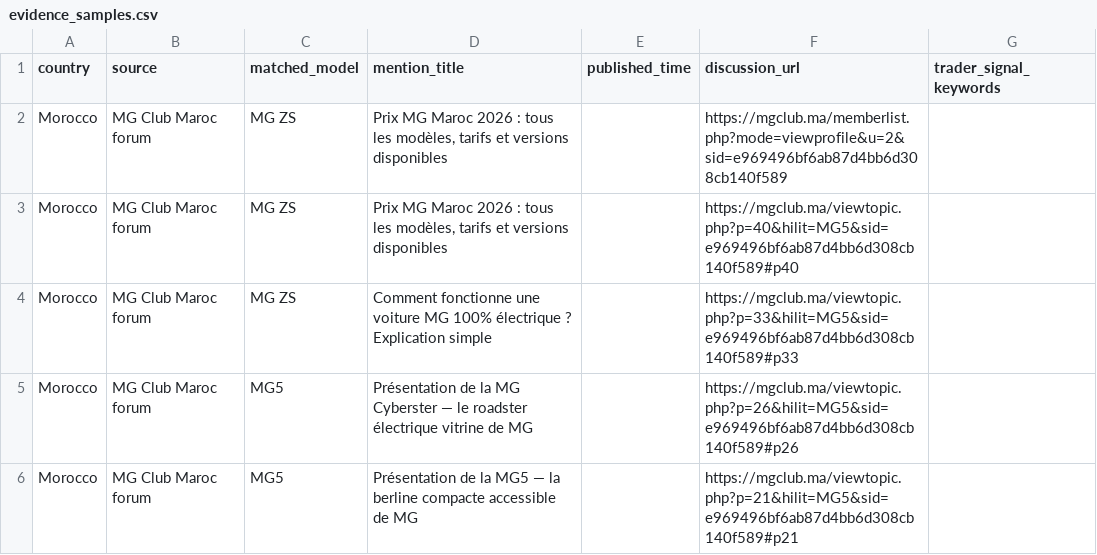
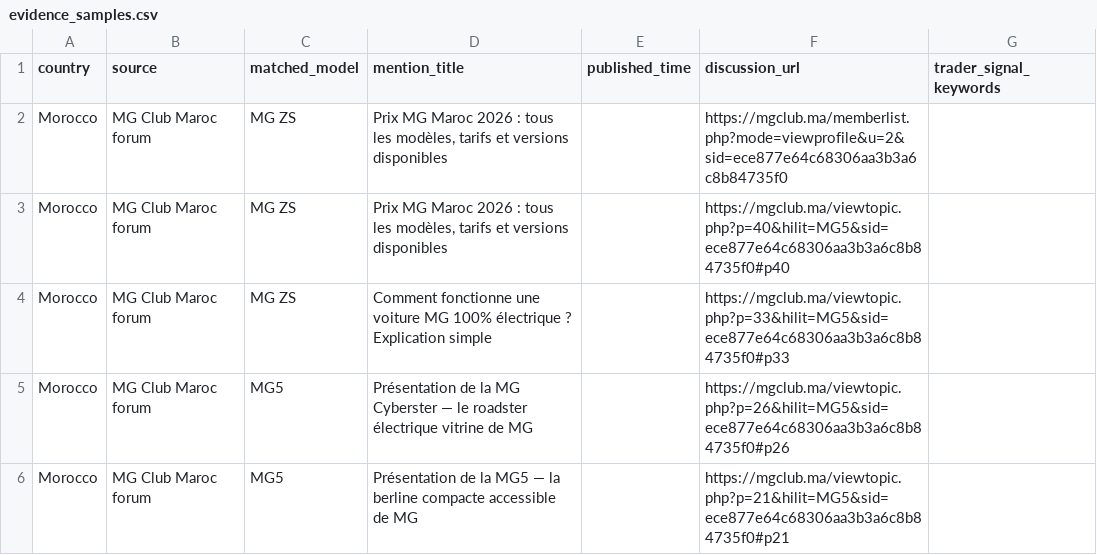
Before and after one commit to DTBknight/car-export-radar, a CSV file: data/latest/evidence_samples.csv, drawn as a sheet.

```diff
--- a/data/latest/evidence_samples.csv
+++ b/data/latest/evidence_samples.csv
@@ -1,6 +1,6 @@
 country,source,matched_model,mention_title,published_time,discussion_url,trader_signal_keywords
-Morocco,MG Club Maroc forum,MG ZS,"Prix MG Maroc 2026 : tous les modèles, tarifs et versions disponibles",,https://mgclub.ma/memberlist.php?mode=viewprofile&u=2&sid=e969496bf6ab87d4bb6d308cb140f589,
-Morocco,MG Club Maroc forum,MG ZS,"Prix MG Maroc 2026 : tous les modèles, tarifs et versions disponibles",,https://mgclub.ma/viewtopic.php?p=40&hilit=MG5&sid=e969496bf6ab87d4bb6d308cb140f589#p40,
-Morocco,MG Club Maroc forum,MG ZS,Comment fonctionne une voiture MG 100% électrique ? Explication simple,,https://mgclub.ma/viewtopic.php?p=33&hilit=MG5&sid=e969496bf6ab87d4bb6d308cb140f589#p33,
-Morocco,MG Club Maroc forum,MG5,Présentation de la MG Cyberster — le roadster électrique vitrine de MG,,https://mgclub.ma/viewtopic.php?p=26&hilit=MG5&sid=e969496bf6ab87d4bb6d308cb140f589#p26,
-Morocco,MG Club Maroc forum,MG5,Présentation de la MG5 — la berline compacte accessible de MG,,https://mgclub.ma/viewtopic.php?p=21&hilit=MG5&sid=e969496bf6ab87d4bb6d308cb140f589#p21,
+Morocco,MG Club Maroc forum,MG ZS,"Prix MG Maroc 2026 : tous les modèles, tarifs et versions disponibles",,https://mgclub.ma/memberlist.php?mode=viewprofile&u=2&sid=ece877e64c68306aa3b3a6c8b84735f0,
+Morocco,MG Club Maroc forum,MG ZS,"Prix MG Maroc 2026 : tous les modèles, tarifs et versions disponibles",,https://mgclub.ma/viewtopic.php?p=40&hilit=MG5&sid=ece877e64c68306aa3b3a6c8b84735f0#p40,
+Morocco,MG Club Maroc forum,MG ZS,Comment fonctionne une voiture MG 100% électrique ? Explication simple,,https://mgclub.ma/viewtopic.php?p=33&hilit=MG5&sid=ece877e64c68306aa3b3a6c8b84735f0#p33,
+Morocco,MG Club Maroc forum,MG5,Présentation de la MG Cyberster — le roadster électrique vitrine de MG,,https://mgclub.ma/viewtopic.php?p=26&hilit=MG5&sid=ece877e64c68306aa3b3a6c8b84735f0#p26,
+Morocco,MG Club Maroc forum,MG5,Présentation de la MG5 — la berline compacte accessible de MG,,https://mgclub.ma/viewtopic.php?p=21&hilit=MG5&sid=ece877e64c68306aa3b3a6c8b84735f0#p21,
```
Also changed, not shown: data/latest/cleaned_mentions.csv, data/latest/model_heat_by_market.csv, 2 other files.
